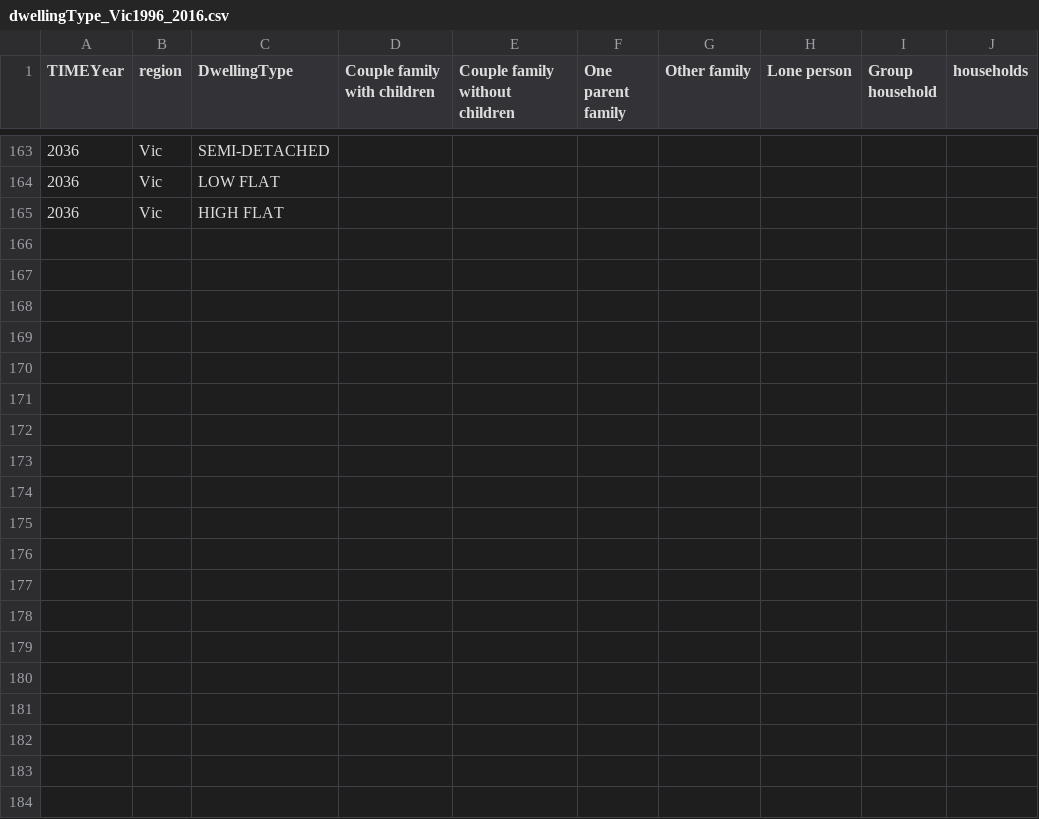
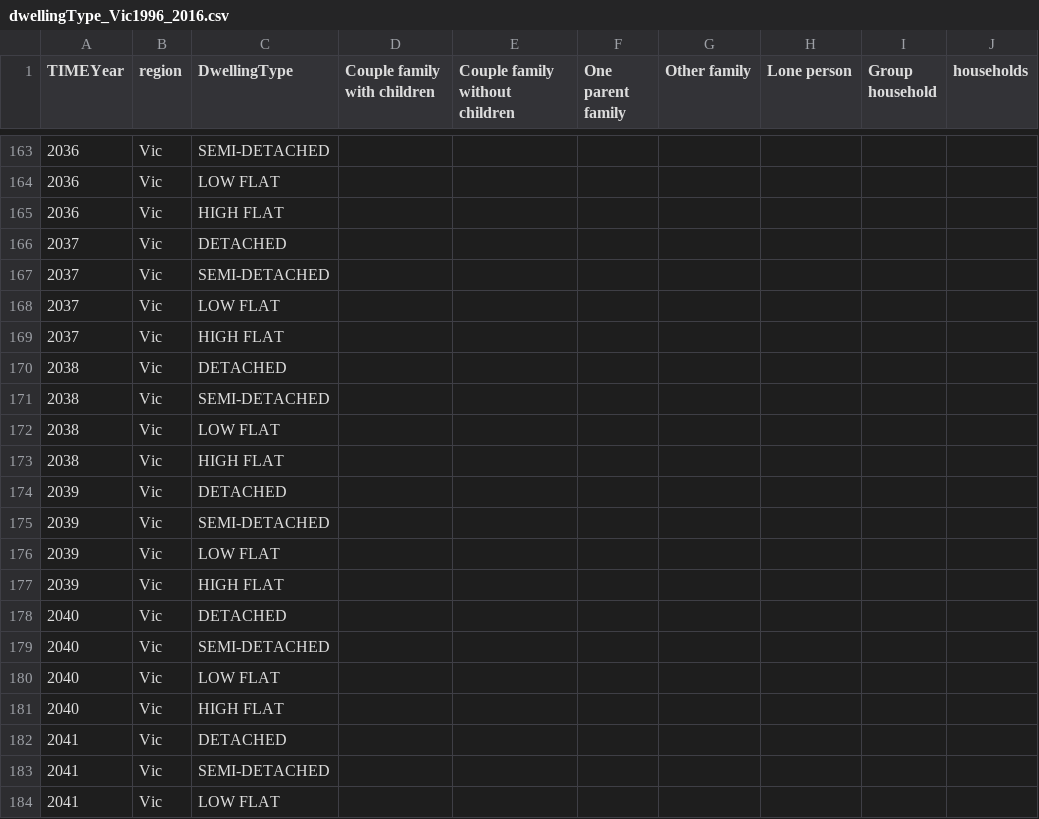
Before and after one commit to gr4sp/experiments, a CSV file: assesmentData/dwellingType_Vic1996_2016.csv, drawn as a sheet; only a part is shown, gaps mark what is left out; the diff covers the shown part only; the diff names each change by its address in the sheet, - before the commit and + after, or states it on an @@ line.

```diff
--- a/assesmentData/dwellingType_Vic1996_2016.csv
+++ b/assesmentData/dwellingType_Vic1996_2016.csv
+row 166: 2037 | Vic | DETACHED
+row 167: 2037 | Vic | SEMI-DETACHED
+row 168: 2037 | Vic | LOW FLAT
+row 169: 2037 | Vic | HIGH FLAT
+row 170: 2038 | Vic | DETACHED
+row 171: 2038 | Vic | SEMI-DETACHED
+row 172: 2038 | Vic | LOW FLAT
+row 173: 2038 | Vic | HIGH FLAT
+row 174: 2039 | Vic | DETACHED
+row 175: 2039 | Vic | SEMI-DETACHED
+row 176: 2039 | Vic | LOW FLAT
+row 177: 2039 | Vic | HIGH FLAT
+row 178: 2040 | Vic | DETACHED
+row 179: 2040 | Vic | SEMI-DETACHED
+row 180: 2040 | Vic | LOW FLAT
+row 181: 2040 | Vic | HIGH FLAT
+row 182: 2041 | Vic | DETACHED
+row 183: 2041 | Vic | SEMI-DETACHED
+row 184: 2041 | Vic | LOW FLAT
```
Also changed, not shown: 37 added rows elsewhere in this file, assesmentData/postgres_public_cpi_conversion.csv, assesmentData/postgres_public_household_forecast_victoria.csv, 2 other files.
